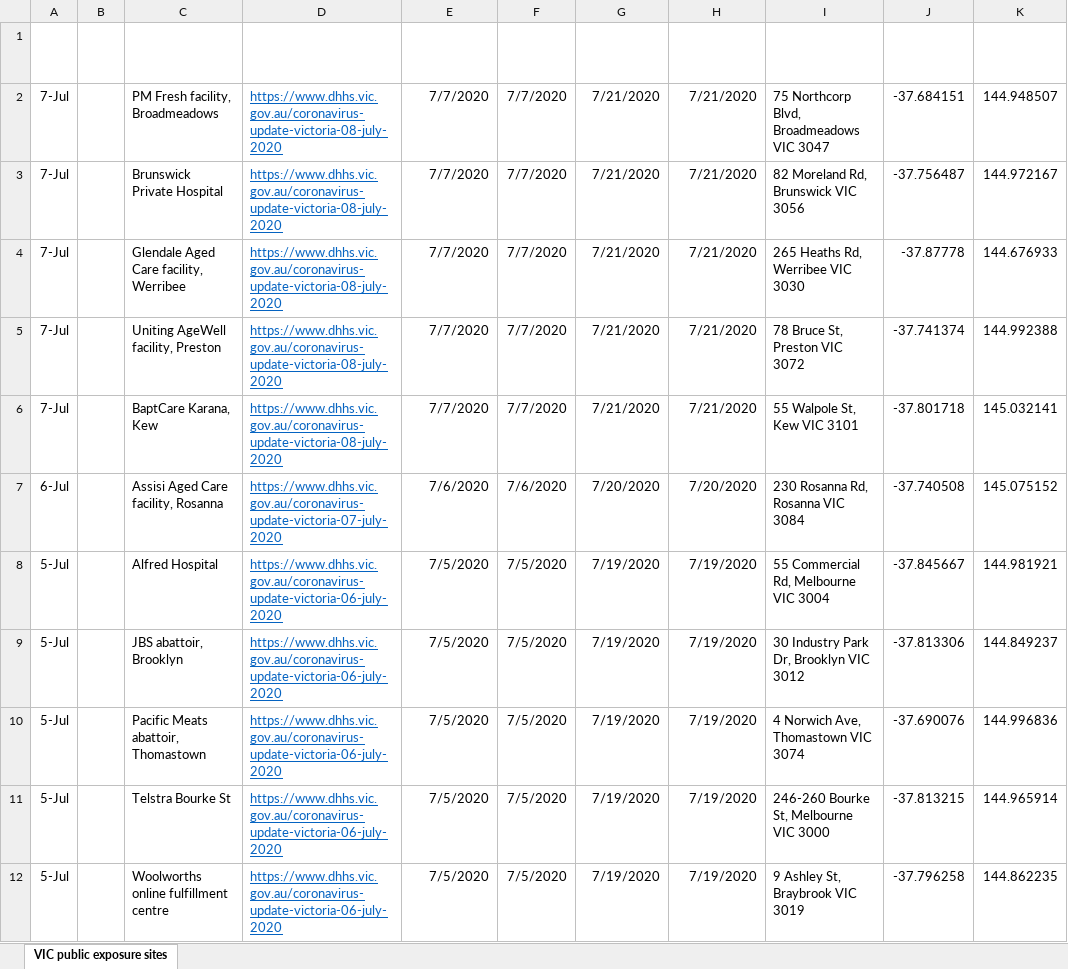
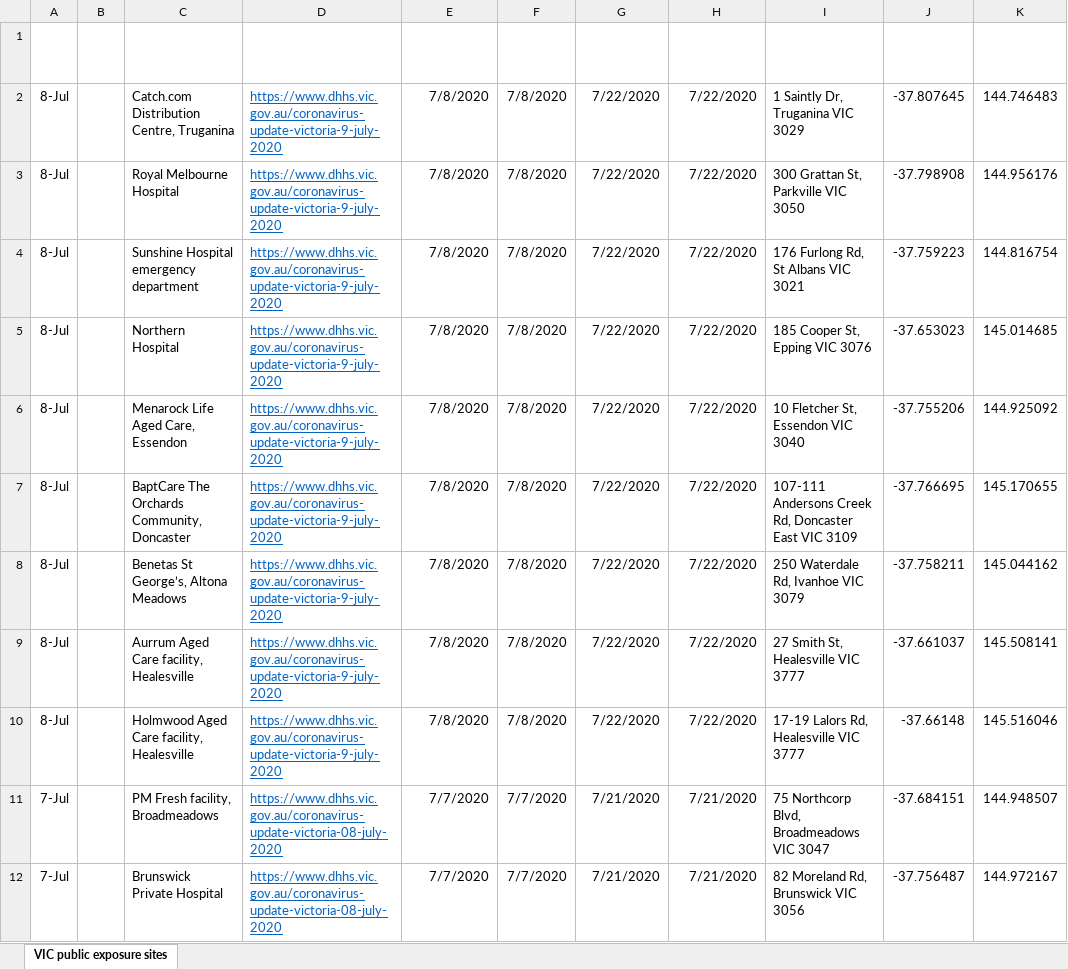
Before and after one commit to Mike-Honey/covid-19-vic-au, an Excel workbook: Coronavirus COVID-19 - VIC AU Exposure sites.xlsx, sheet VIC public exposure sites, drawn as a sheet; only a part is shown; the shorter side is filled out with more unchanged rows; values as stored, in another font and other column widths than the file's, no borders; table styles not drawn; the diff names each change by its address in the sheet, - before the commit and + after, or states it on an @@ line.

Commit message:
Add files via upload

```diff
--- a/Coronavirus COVID-19 - VIC AU Exposure sites.xlsx (sheet VIC public exposure sites)
+++ b/Coronavirus COVID-19 - VIC AU Exposure sites.xlsx (sheet VIC public exposure sites)
+row 2: 8-Jul |  | Catch.com Distribution Centre, Truganina | https://www.dhhs.vic.gov.au/coronavirus-update-victoria-9-july-2020 | 7/8/2020 | 7/8/2020 | 7/22/2020 | 7/22/2020 | 1 Saintly Dr, Truganina VIC 3029 | -37.807645 | 144.746483
+row 3: 8-Jul |  | Royal Melbourne Hospital | https://www.dhhs.vic.gov.au/coronavirus-update-victoria-9-july-2020 | 7/8/2020 | 7/8/2020 | 7/22/2020 | 7/22/2020 | 300 Grattan St, Parkville VIC 3050 | -37.798908 | 144.956176
+row 4: 8-Jul |  | Sunshine Hospital emergency department | https://www.dhhs.vic.gov.au/coronavirus-update-victoria-9-july-2020 | 7/8/2020 | 7/8/2020 | 7/22/2020 | 7/22/2020 | 176 Furlong Rd, St Albans VIC 3021 | -37.759223 | 144.816754
+row 5: 8-Jul |  | Northern Hospital | https://www.dhhs.vic.gov.au/coronavirus-update-victoria-9-july-2020 | 7/8/2020 | 7/8/2020 | 7/22/2020 | 7/22/2020 | 185 Cooper St, Epping VIC 3076 | -37.653023 | 145.014685
+row 6: 8-Jul |  | Menarock Life Aged Care, Essendon | https://www.dhhs.vic.gov.au/coronavirus-update-victoria-9-july-2020 | 7/8/2020 | 7/8/2020 | 7/22/2020 | 7/22/2020 | 10 Fletcher St, Essendon VIC 3040 | -37.755206 | 144.925092
+row 7: 8-Jul |  | BaptCare The Orchards Community, Doncaster | https://www.dhhs.vic.gov.au/coronavirus-update-victoria-9-july-2020 | 7/8/2020 | 7/8/2020 | 7/22/2020 | 7/22/2020 | 107-111 Andersons Creek Rd, Doncaster East VIC 3109 | -37.766695 | 145.170655
+row 8: 8-Jul |  | Benetas St George’s, Altona Meadows | https://www.dhhs.vic.gov.au/coronavirus-update-victoria-9-july-2020 | 7/8/2020 | 7/8/2020 | 7/22/2020 | 7/22/2020 | 250 Waterdale Rd, Ivanhoe VIC 3079 | -37.758211 | 145.044162
+row 9: 8-Jul |  | Aurrum Aged Care facility, Healesville | https://www.dhhs.vic.gov.au/coronavirus-update-victoria-9-july-2020 | 7/8/2020 | 7/8/2020 | 7/22/2020 | 7/22/2020 | 27 Smith St, Healesville VIC 3777 | -37.661037 | 145.508141
+row 10: 8-Jul |  | Holmwood Aged Care facility, Healesville | https://www.dhhs.vic.gov.au/coronavirus-update-victoria-9-july-2020 | 7/8/2020 | 7/8/2020 | 7/22/2020 | 7/22/2020 | 17-19 Lalors Rd, Healesville VIC 3777 | -37.66148 | 145.516046
```
